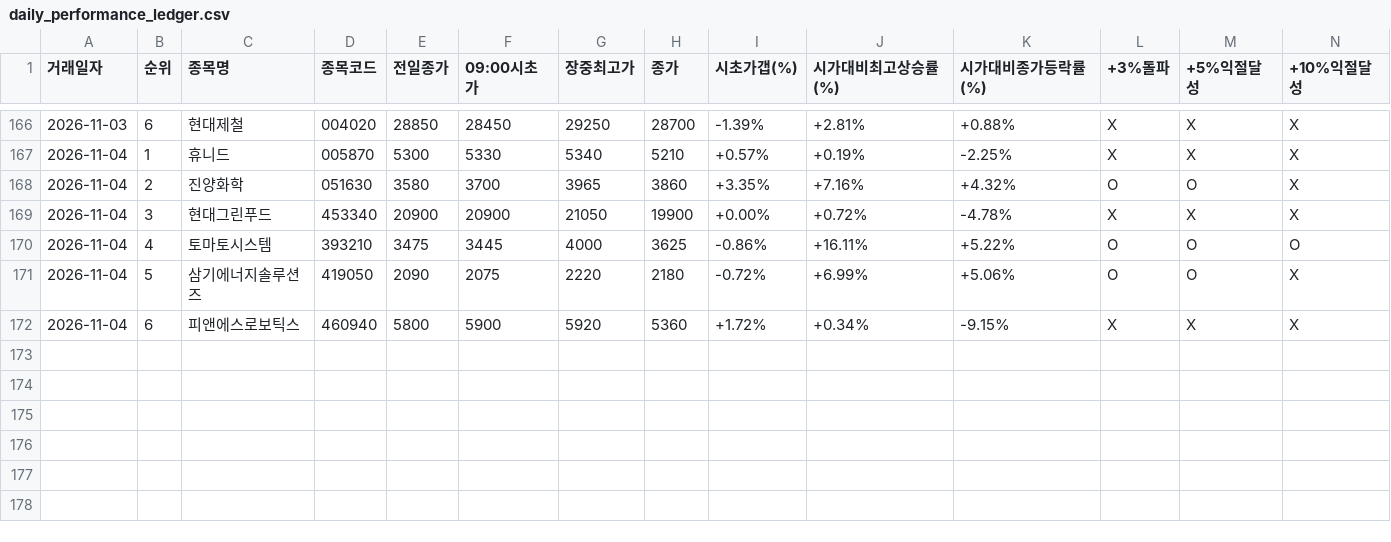
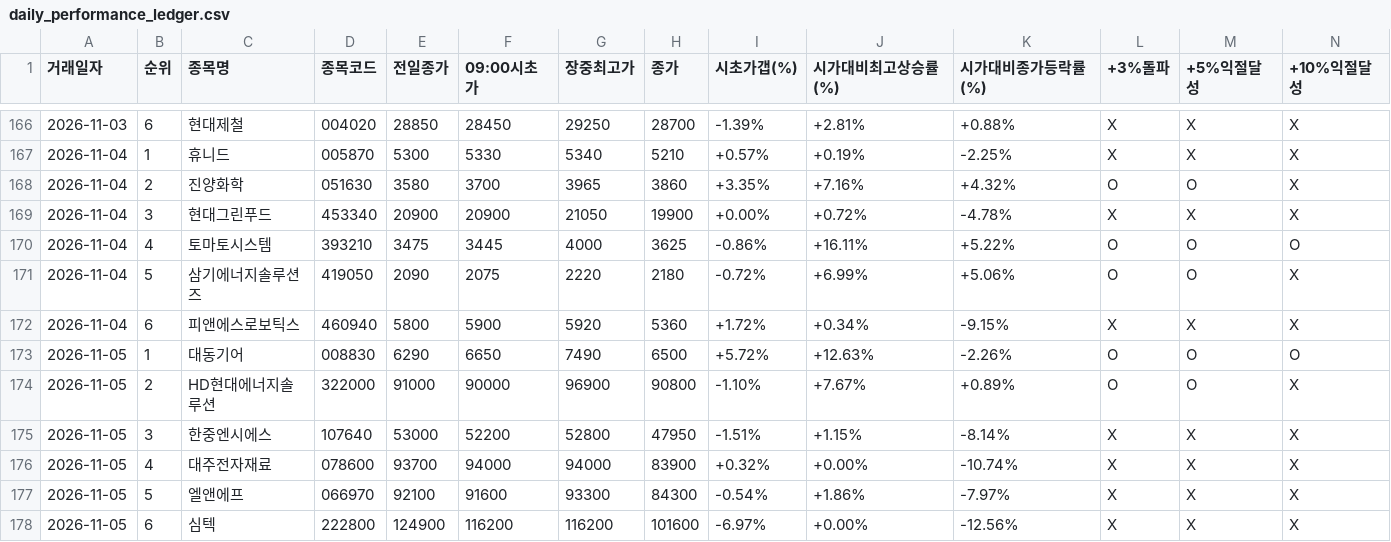
Before and after one commit to donbeoljadwj-ai/donbeolja, a CSV file: daily_performance_ledger.csv, drawn as a sheet; only a part is shown, gaps mark what is left out; rows hold the shown columns only; the diff names each change by its address in the sheet, - before the commit and + after, or states it on an @@ line.

```diff
--- a/daily_performance_ledger.csv
+++ b/daily_performance_ledger.csv
+row 173: 2026-11-05 | 1 | 대동기어 | 008830 | 6290 | 6650 | 7490 | 6500 | +5.72% | +12.63% | -2.26% | O | O | O
+row 174: 2026-11-05 | 2 | HD현대에너지솔루션 | 322000 | 91000 | 90000 | 96900 | 90800 | -1.10% | +7.67% | +0.89% | O | O | X
+row 175: 2026-11-05 | 3 | 한중엔시에스 | 107640 | 53000 | 52200 | 52800 | 47950 | -1.51% | +1.15% | -8.14% | X | X | X
+row 176: 2026-11-05 | 4 | 대주전자재료 | 078600 | 93700 | 94000 | 94000 | 83900 | +0.32% | +0.00% | -10.74% | X | X | X
+row 177: 2026-11-05 | 5 | 엘앤에프 | 066970 | 92100 | 91600 | 93300 | 84300 | -0.54% | +1.86% | -7.97% | X | X | X
+row 178: 2026-11-05 | 6 | 심텍 | 222800 | 124900 | 116200 | 116200 | 101600 | -6.97% | +0.00% | -12.56% | X | X | X
```
